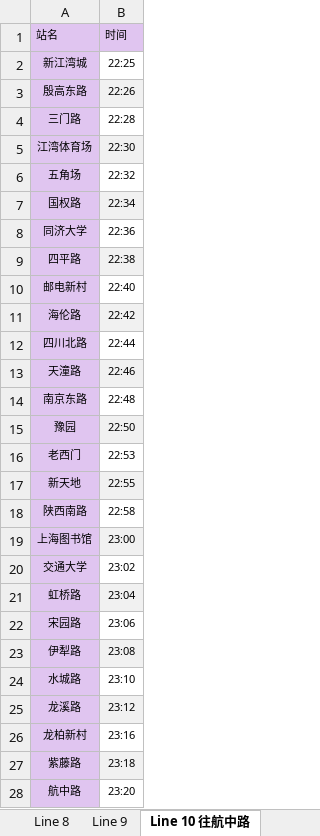
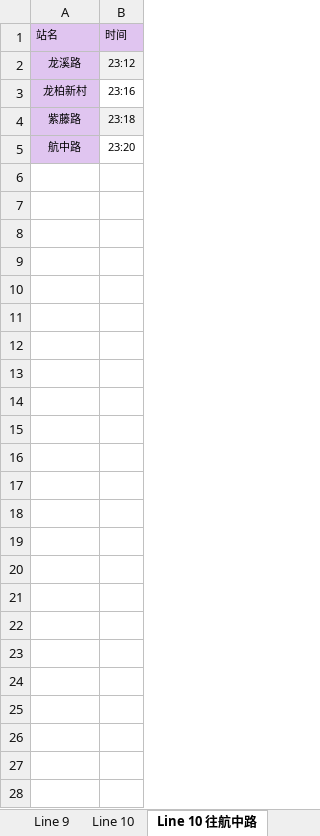
Before and after one commit to YC-Yuan/DSA_Project, an Excel workbook: Project2/info/Timetable.xlsx, sheet Line 10 往航中路, drawn as a sheet; values as stored, in another font and other column widths than the file's, no borders; the diff names each change by its address in the sheet, - before the commit and + after, or states it on an @@ line.

```diff
--- a/Project2/info/Timetable.xlsx (sheet Line 10 往航中路)
+++ b/Project2/info/Timetable.xlsx (sheet Line 10 往航中路)
+sheet tab: Line 10
-row 2: 新江湾城 | 22:25
-row 3: 殷高东路 | 22:26
-row 4: 三门路 | 22:28
-row 5: 江湾体育场 | 22:30
-row 6: 五角场 | 22:32
-row 7: 国权路 | 22:34
-row 8: 同济大学 | 22:36
-row 9: 四平路 | 22:38
-row 10: 邮电新村 | 22:40
-row 11: 海伦路 | 22:42
-row 12: 四川北路 | 22:44
-row 13: 天潼路 | 22:46
-row 14: 南京东路 | 22:48
-row 15: 豫园 | 22:50
-row 16: 老西门 | 22:53
-row 17: 新天地 | 22:55
-row 18: 陕西南路 | 22:58
-row 19: 上海图书馆 | 23:00
-row 20: 交通大学 | 23:02
-row 21: 虹桥路 | 23:04
-row 22: 宋园路 | 23:06
-row 23: 伊犁路 | 23:08
-row 24: 水城路 | 23:10
```
Also changed, not shown: sheet Line 11 往嘉定北, sheet Line 11 往花桥, sheet Line 10 往虹桥火车站, other sheet tabs, 4 other files.
